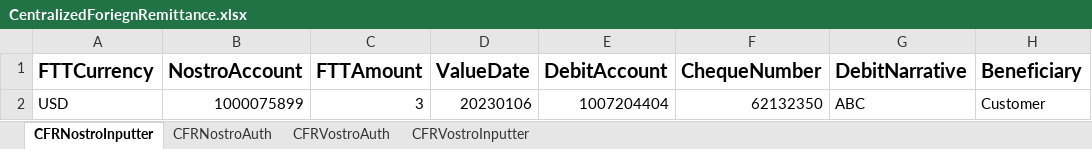
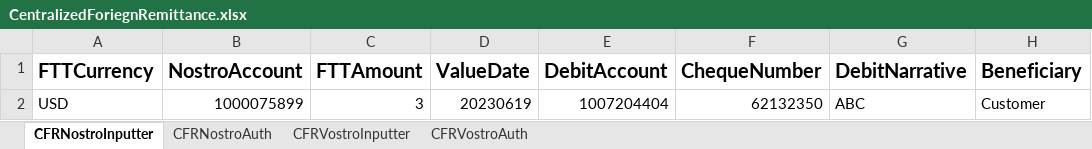
Before and after one commit to saribshamim001/storage, an Excel workbook: Excel Data/CentralizedForiegnRemittance.xlsx, sheet CFRNostroInputter, drawn as a sheet; only a part is shown; values as stored, in another font and other column widths than the file's, no borders; the diff names each change by its address in the sheet, - before the commit and + after, or states it on an @@ line.

```diff
--- a/Excel Data/CentralizedForiegnRemittance.xlsx (sheet CFRNostroInputter)
+++ b/Excel Data/CentralizedForiegnRemittance.xlsx (sheet CFRNostroInputter)
@@ sheet tab order changed: CFRNostroInputter | CFRNostroAuth | CFRVostroInputter | CFRVostroAuth @@
-D2 (ValueDate): 20230106
+D2 (ValueDate): 20230619
```
Also changed, not shown: sheet CFRVostroInputter, Data/CDRIssuanceinput.xlsx, Data/CFRNastoInputter.xlsx, 3 other files.
